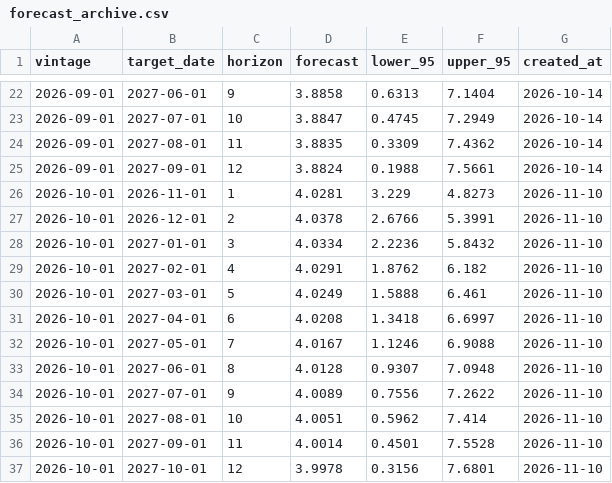
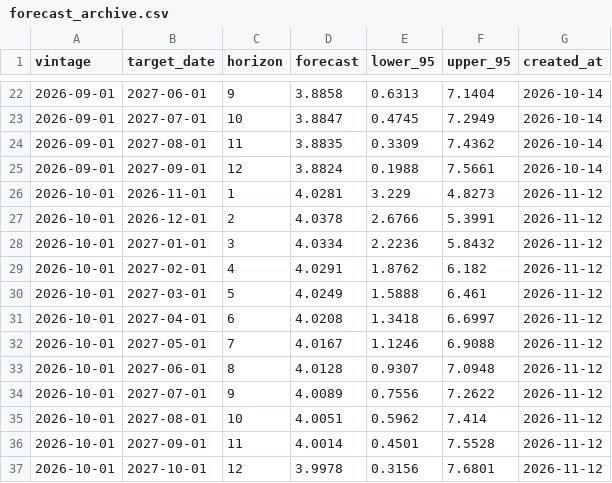
Before and after one commit to ppc1004/us_economic_forecast, a CSV file: data/forecast_archive.csv, drawn as a sheet; only a part is shown, gaps mark what is left out.

```diff
--- a/data/forecast_archive.csv
+++ b/data/forecast_archive.csv
@@ -25,13 +25,13 @@ vintage,target_date,horizon,forecast,lower_95,upper_95,created_at
 2026-09-01,2027-09-01,12,3.8824,0.1988,7.5661,2026-10-14
-2026-10-01,2026-11-01,1,4.0281,3.229,4.8273,2026-11-10
-2026-10-01,2026-12-01,2,4.0378,2.6766,5.3991,2026-11-10
-2026-10-01,2027-01-01,3,4.0334,2.2236,5.8432,2026-11-10
-2026-10-01,2027-02-01,4,4.0291,1.8762,6.182,2026-11-10
-2026-10-01,2027-03-01,5,4.0249,1.5888,6.461,2026-11-10
-2026-10-01,2027-04-01,6,4.0208,1.3418,6.6997,2026-11-10
-2026-10-01,2027-05-01,7,4.0167,1.1246,6.9088,2026-11-10
-2026-10-01,2027-06-01,8,4.0128,0.9307,7.0948,2026-11-10
-2026-10-01,2027-07-01,9,4.0089,0.7556,7.2622,2026-11-10
-2026-10-01,2027-08-01,10,4.0051,0.5962,7.414,2026-11-10
-2026-10-01,2027-09-01,11,4.0014,0.4501,7.5528,2026-11-10
-2026-10-01,2027-10-01,12,3.9978,0.3156,7.6801,2026-11-10
+2026-10-01,2026-11-01,1,4.0281,3.229,4.8273,2026-11-12
+2026-10-01,2026-12-01,2,4.0378,2.6766,5.3991,2026-11-12
+2026-10-01,2027-01-01,3,4.0334,2.2236,5.8432,2026-11-12
+2026-10-01,2027-02-01,4,4.0291,1.8762,6.182,2026-11-12
+2026-10-01,2027-03-01,5,4.0249,1.5888,6.461,2026-11-12
+2026-10-01,2027-04-01,6,4.0208,1.3418,6.6997,2026-11-12
+2026-10-01,2027-05-01,7,4.0167,1.1246,6.9088,2026-11-12
+2026-10-01,2027-06-01,8,4.0128,0.9307,7.0948,2026-11-12
+2026-10-01,2027-07-01,9,4.0089,0.7556,7.2622,2026-11-12
+2026-10-01,2027-08-01,10,4.0051,0.5962,7.414,2026-11-12
+2026-10-01,2027-09-01,11,4.0014,0.4501,7.5528,2026-11-12
+2026-10-01,2027-10-01,12,3.9978,0.3156,7.6801,2026-11-12
```
Also changed, not shown: 2 other files.
